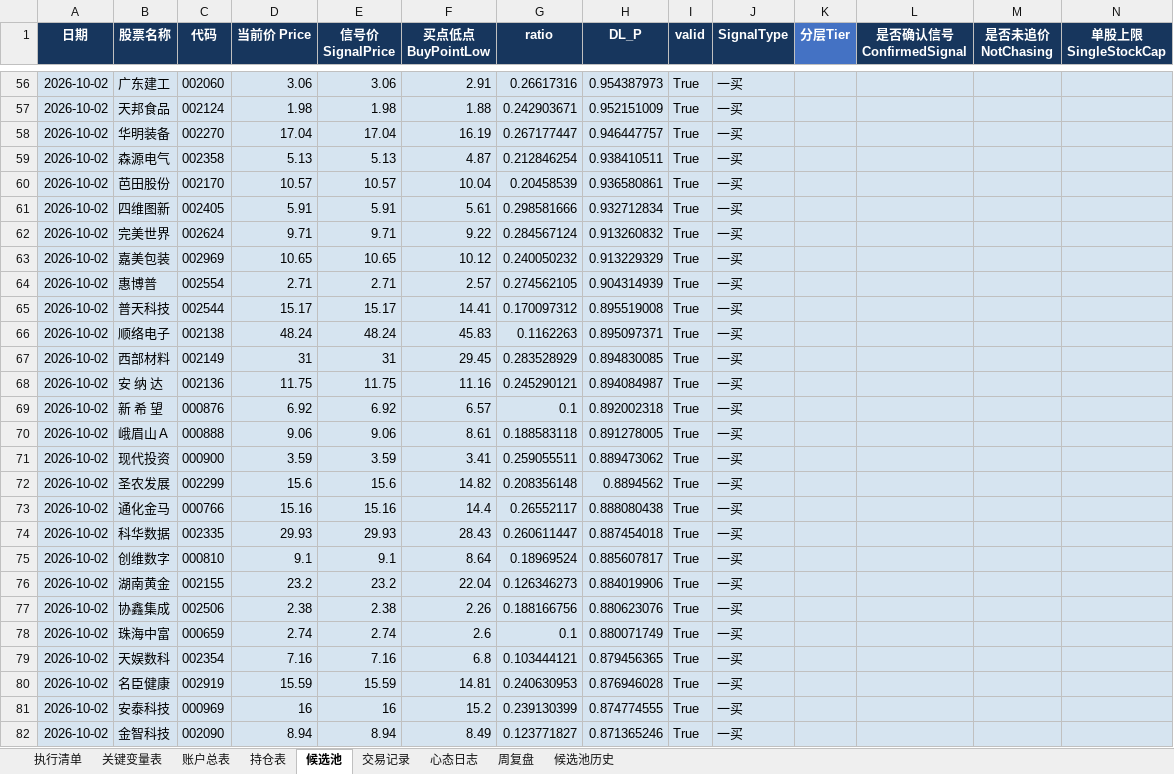
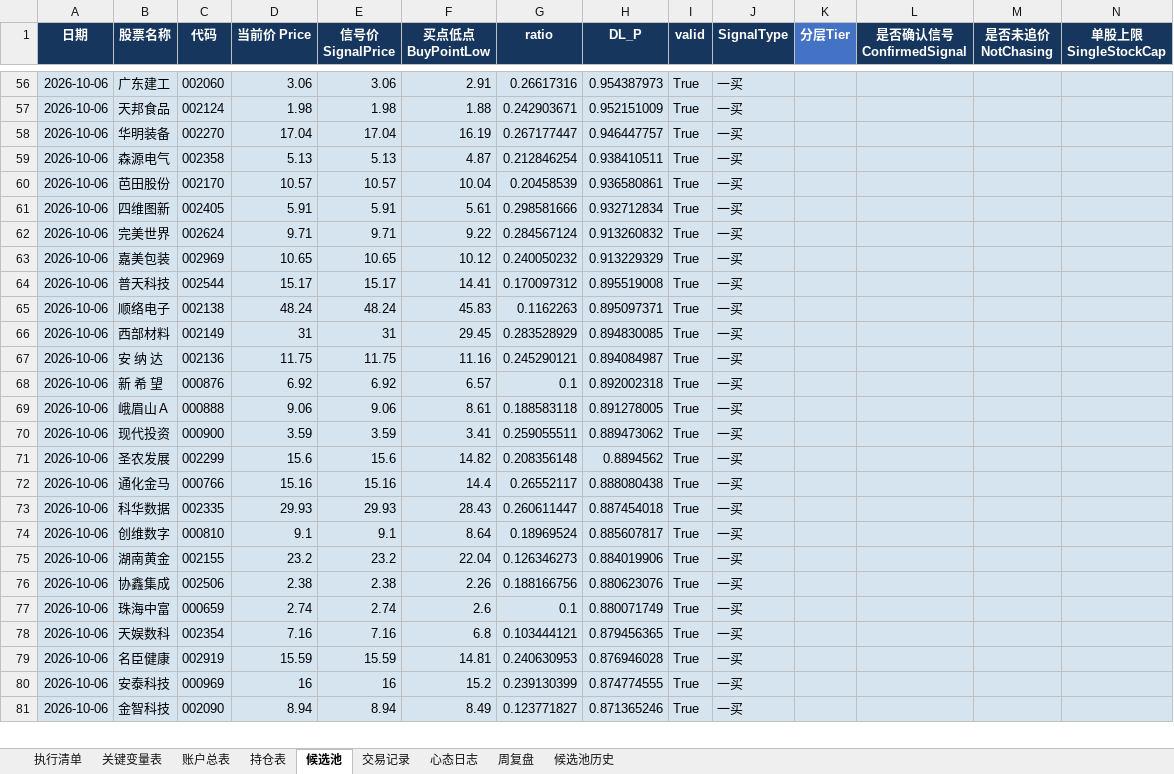
Before and after one commit to soros7788/TradingAgents-CN, an Excel workbook: scripts/chanlun-workflow/trade-workbook.xlsx, sheet 候选池, drawn as a sheet; only a part is shown, gaps mark what is left out; values as stored, in another font and other column widths than the file's, no borders; charts and pictures and conditional formats not drawn; removed rows and columns are numbered as before the commit, all else as after; rows hold the shown columns only; the diff covers the shown part only; the diff names each change by its address in the sheet, - before the commit and + after, or states it on an @@ line.

```diff
--- a/scripts/chanlun-workflow/trade-workbook.xlsx (sheet 候选池)
+++ b/scripts/chanlun-workflow/trade-workbook.xlsx (sheet 候选池)
-A56:A63 (日期): 2026-10-02
+A56:A63 (日期): 2026-10-06
-row 64: 2026-10-02 | 惠博普 | 002554 | 2.71 | 2.71 | 2.57 | 0.274562105 | 0.904314939 | True | 一买
-A64:A81 (日期): 2026-10-02
+A64:A81 (日期): 2026-10-06
```
Also changed, not shown: 83 edited cells elsewhere in this sheet.
